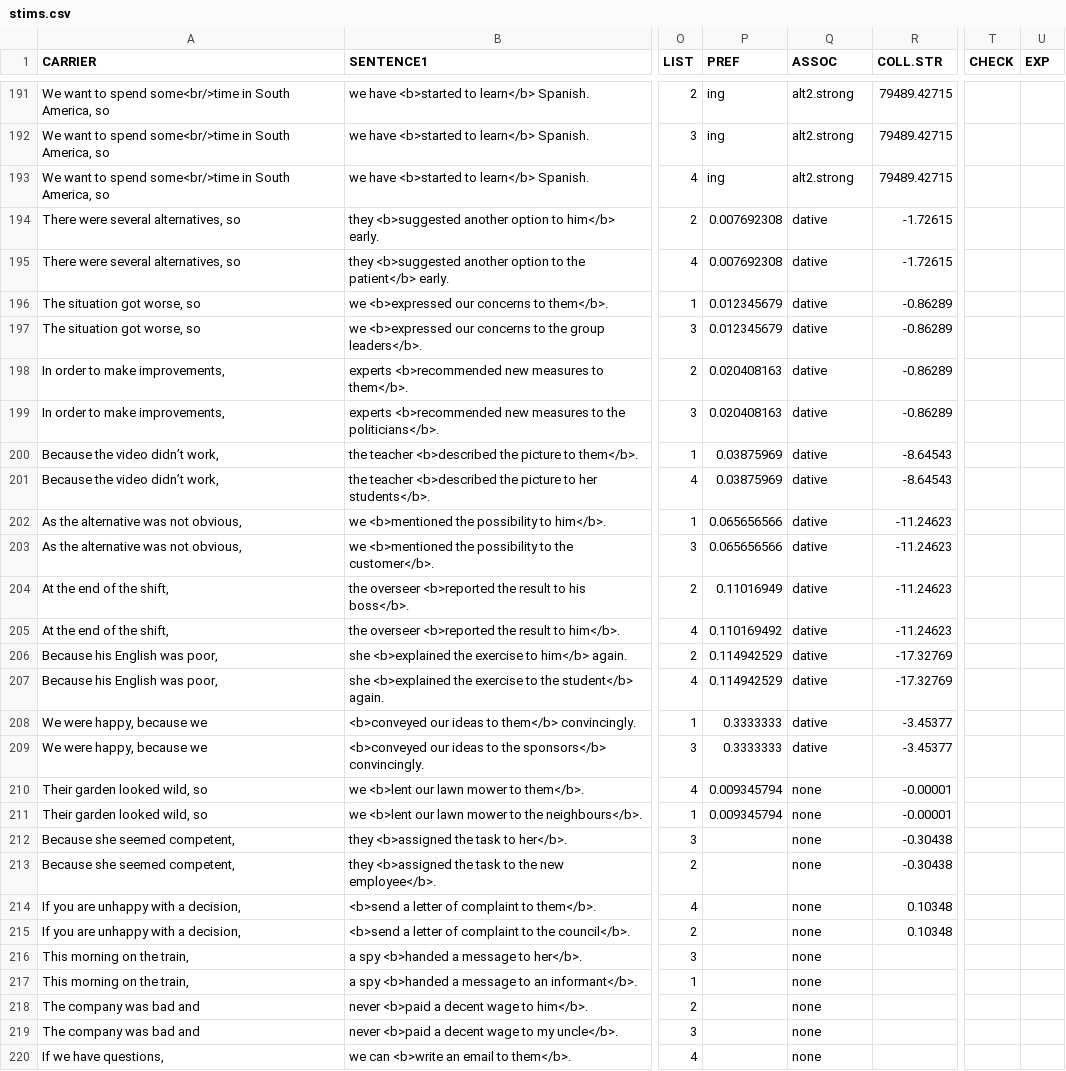
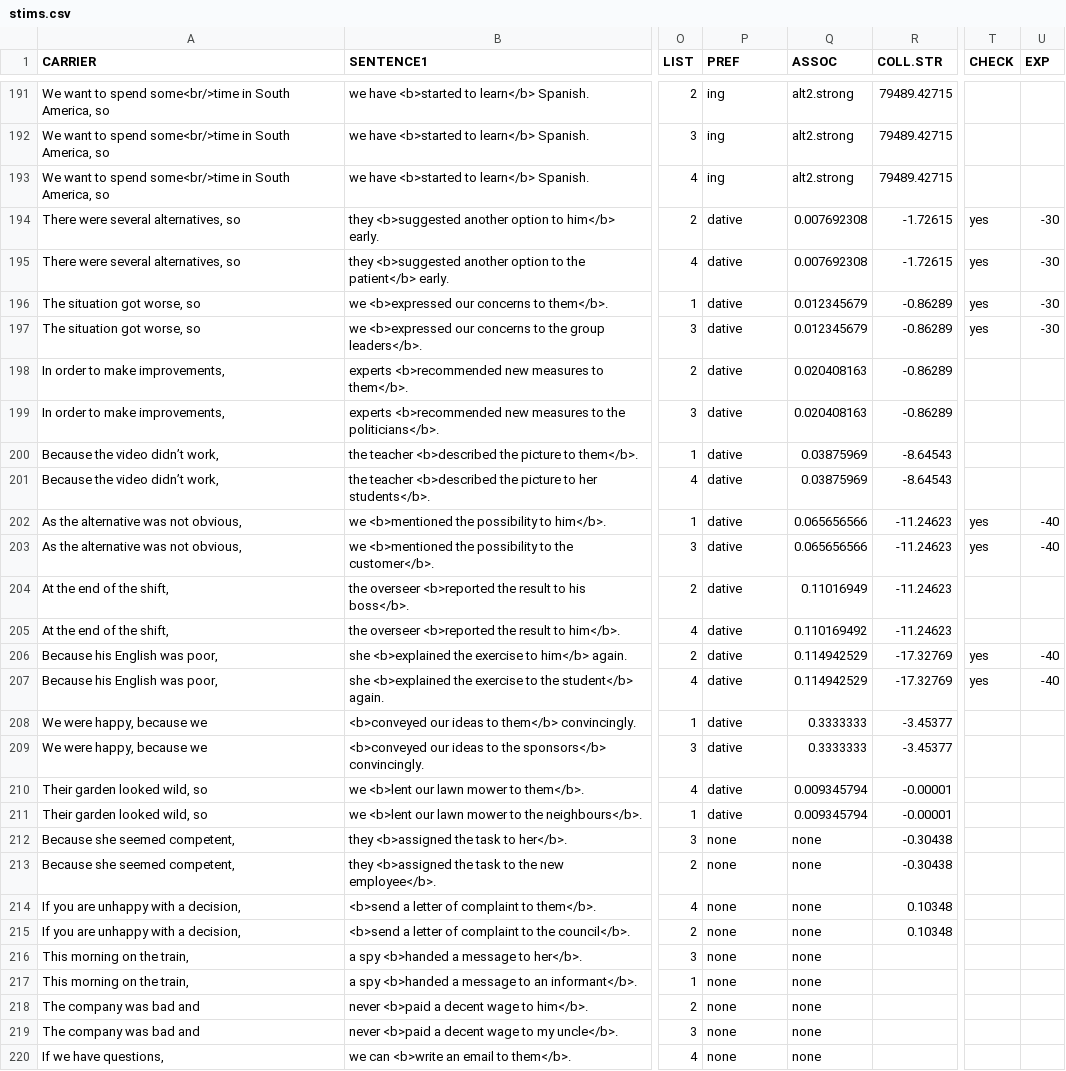
Before and after one commit to skeptikantin/s100, a CSV file: chunk_includes/stims.csv, drawn as a sheet; only a part is shown, gaps mark what is left out; the diff covers the shown part only; the diff names each change by its address in the sheet, - before the commit and + after, or states it on an @@ line.

Commit message:
Stims prefs

```diff
--- a/chunk_includes/stims.csv
+++ b/chunk_includes/stims.csv
-P194:P195 (PREF): 0.007692308
+P194:P195 (PREF): dative
-Q194:Q195 (ASSOC): dative
+Q194:Q195 (ASSOC): 0.007692308
-T194:T197 (CHECK): (empty)
+T194:T197 (CHECK): yes
-U194:U197 (EXP): (empty)
+U194:U197 (EXP): -30
-P196:P197 (PREF): 0.012345679
+P196:P197 (PREF): dative
-Q196:Q197 (ASSOC): dative
+Q196:Q197 (ASSOC): 0.012345679
-P198:P199 (PREF): 0.020408163
+P198:P199 (PREF): dative
-Q198:Q199 (ASSOC): dative
+Q198:Q199 (ASSOC): 0.020408163
-P200:P201 (PREF): 0.03875969
+P200:P201 (PREF): dative
-Q200:Q201 (ASSOC): dative
+Q200:Q201 (ASSOC): 0.03875969
-P202:P203 (PREF): 0.065656566
+P202:P203 (PREF): dative
-Q202:Q203 (ASSOC): dative
+Q202:Q203 (ASSOC): 0.065656566
-T202:T203 (CHECK): (empty)
+T202:T203 (CHECK): yes
-U202:U203 (EXP): (empty)
+U202:U203 (EXP): -40
-P204 (PREF): 0.11016949
+P204 (PREF): dative
-Q204 (ASSOC): dative
+Q204 (ASSOC): 0.11016949
-P205 (PREF): 0.110169492
+P205 (PREF): dative
-Q205 (ASSOC): dative
+Q205 (ASSOC): 0.110169492
-P206:P207 (PREF): 0.114942529
+P206:P207 (PREF): dative
-Q206:Q207 (ASSOC): dative
+Q206:Q207 (ASSOC): 0.114942529
-T206:T207 (CHECK): (empty)
+T206:T207 (CHECK): yes
-U206:U207 (EXP): (empty)
+U206:U207 (EXP): -40
-P208:P209 (PREF): 0.3333333
+P208:P209 (PREF): dative
-Q208:Q209 (ASSOC): dative
+Q208:Q209 (ASSOC): 0.3333333
-P210:P211 (PREF): 0.009345794
+P210:P211 (PREF): dative
-Q210:Q211 (ASSOC): none
+Q210:Q211 (ASSOC): 0.009345794
-P212:P220 (PREF): (empty)
+P212:P220 (PREF): none
```
Also changed, not shown: 25 edited cells elsewhere in this file, chunk_includes/training.csv, 1 other file.
